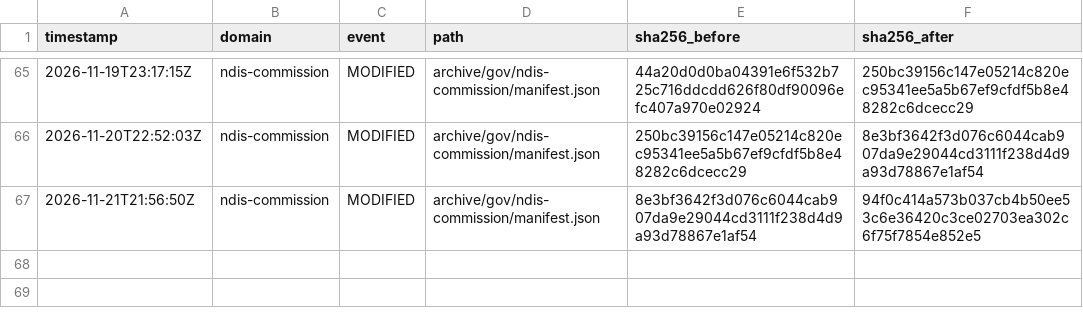
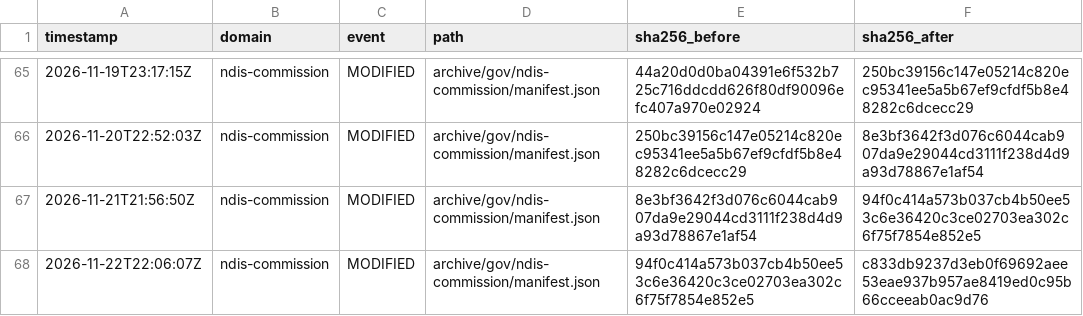
Before and after one commit to myNDISwiki/MyNDIS, a CSV file: archive/reports/ndis-commission/change-ledger.csv, drawn as a sheet; only a part is shown, gaps mark what is left out.

```diff
--- a/archive/reports/ndis-commission/change-ledger.csv
+++ b/archive/reports/ndis-commission/change-ledger.csv
@@ -67 +67,2 @@ timestamp,domain,event,path,sha256_before,sha256_after
 2026-11-21T21:56:50Z,ndis-commission,MODIFIED,archive/gov/ndis-commission/manifest.json,8e3bf3642f3d076c6044cab907da9e29044cd3111f238d4d9a93d78867e1af54,94f0c414a573b037cb4b50ee53c6e36420c3ce02703ea302c6f75f7854e852e5
+2026-11-22T22:06:07Z,ndis-commission,MODIFIED,archive/gov/ndis-commission/manifest.json,94f0c414a573b037cb4b50ee53c6e36420c3ce02703ea302c6f75f7854e852e5,c833db9237d3eb0f69692aee53eae937b957ae8419ed0c95b66cceeab0ac9d76
```
Also changed, not shown: archive/reports/aph/change-ledger.csv, archive/reports/engage-ndis/change-ledger.csv, 37 other files.
